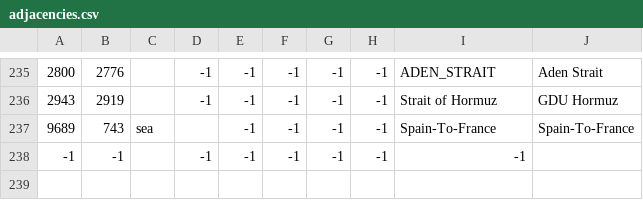
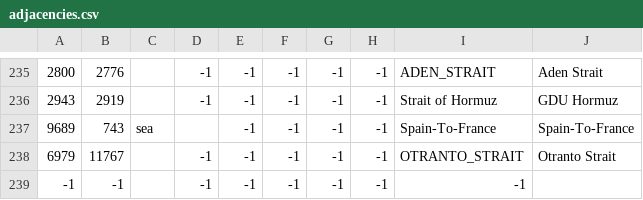
Before and after one commit to seekaytoopro/srhoi4, a CSV file: map/adjacencies.csv, drawn as a sheet; only a part is shown, gaps mark what is left out.

Commit message:
Fixed the adriatic strait, the position of a port in papua, and a small supply adjustment in africa

```diff
--- a/map/adjacencies.csv
+++ b/map/adjacencies.csv
@@ -237,2 +237,3 @@
 9689;743;sea;;-1;-1;-1;-1;Spain-To-France;Spain-To-France
+6979;11767;;-1;-1;-1;-1;-1;OTRANTO_STRAIT;Otranto Strait
 -1;-1;;-1;-1;-1;-1;-1;-1
```
Also changed, not shown: 4 other files.
